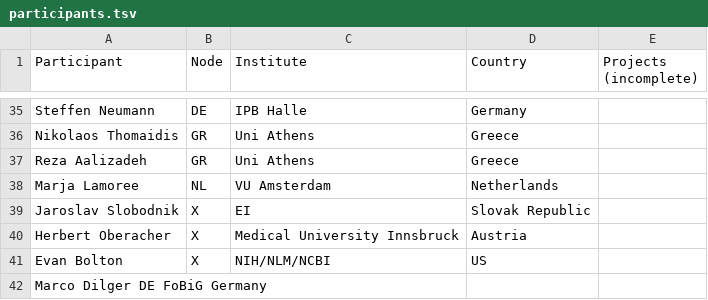
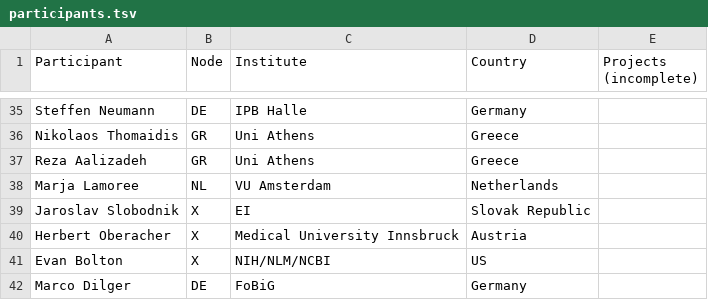
Before and after one commit to elixir-europe/toxicology-community, a TSV file: participants.tsv, drawn as a sheet; only a part is shown, gaps mark what is left out.

Commit message:
fix tabs

```diff
--- a/participants.tsv
+++ b/participants.tsv
@@ -41,2 +41,2 @@ Herbert Oberacher	X	Medical University Innsbruck	Austria
 Evan Bolton	X	NIH/NLM/NCBI	US	
-Marco Dilger  DE  FoBiG Germany
+Marco Dilger	DE	FoBiG	Germany	
```
